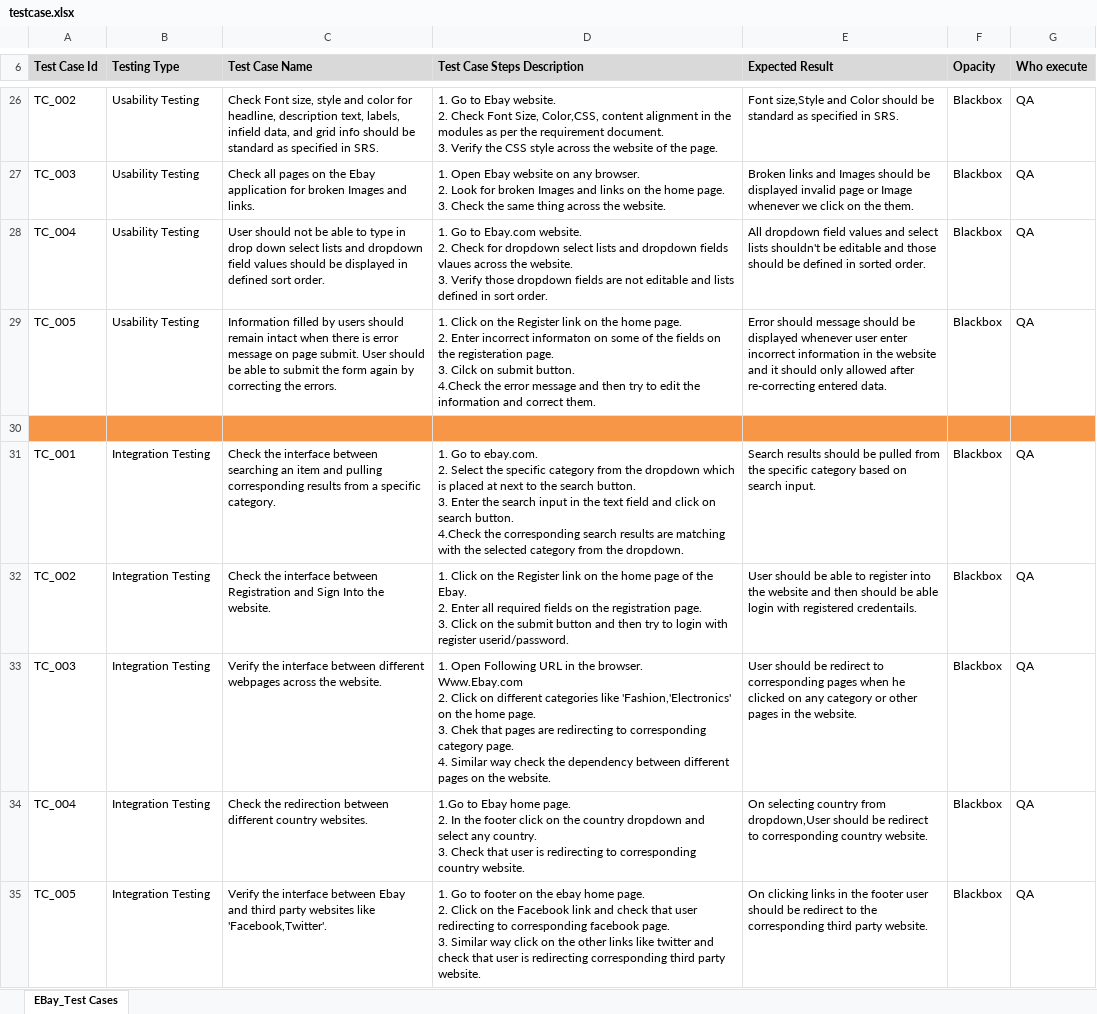
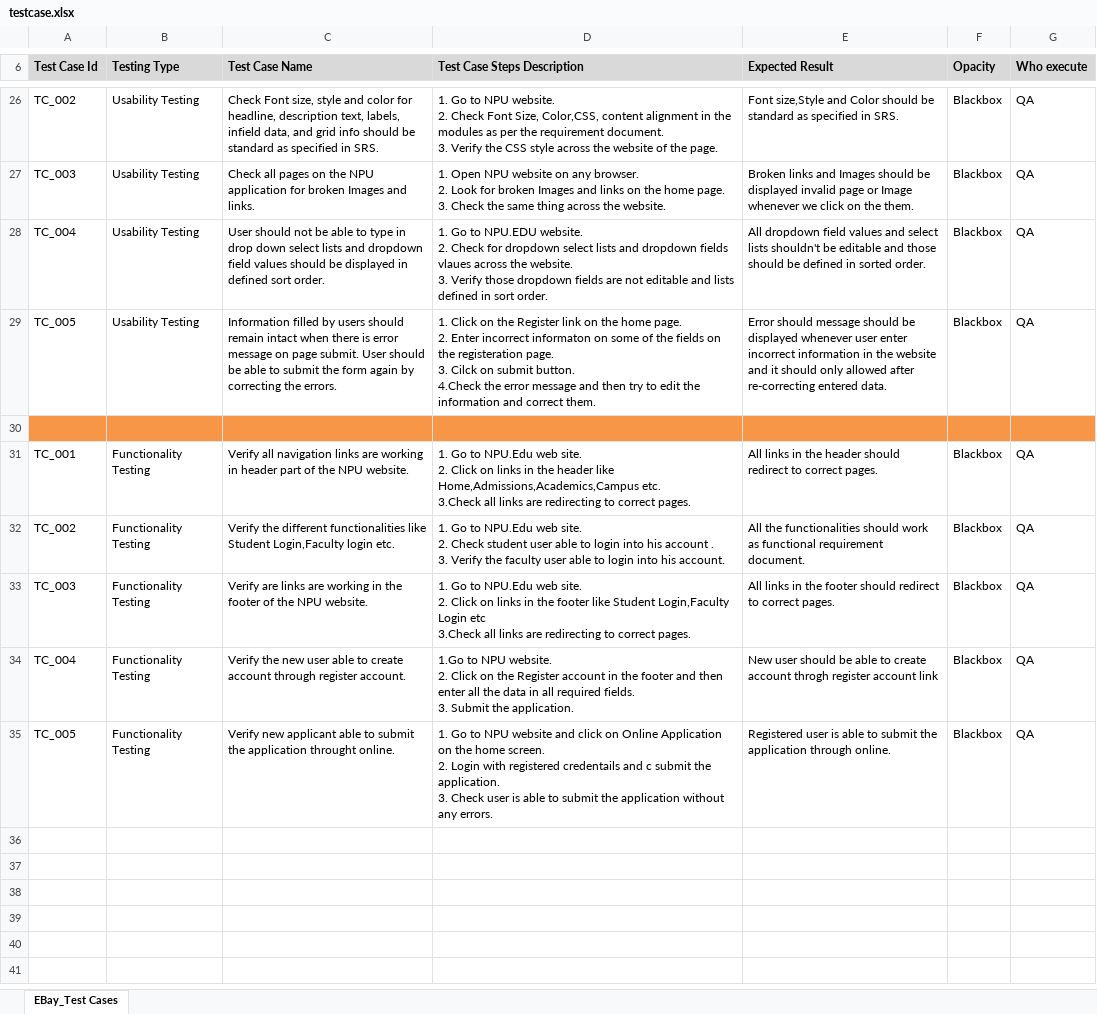
Before and after one commit to SaibersysTesting/swetha-keshireddy-QA, an Excel workbook: testcase.xlsx, sheet EBay_Test Cases, drawn as a sheet; only a part is shown, gaps mark what is left out; values as stored, in another font and other column widths than the file's, no borders; charts and pictures not drawn; ↵ is a line break in a cell; the diff covers the shown part only; the diff names each change by its address in the sheet, - before the commit and + after, or states it on an @@ line.

```diff
--- a/testcase.xlsx (sheet EBay_Test Cases)
+++ b/testcase.xlsx (sheet EBay_Test Cases)
-D26 (Test Case Steps Description): …Go to Ebay website. ↵ 2.…
+D26 (Test Case Steps Description): …Go to NPU website. ↵ 2.…
-C27 (Test Case Name): …on the Ebay application for…
+C27 (Test Case Name): …on the NPU application for…
-D27 (Test Case Steps Description): 1. Open Ebay website on…
+D27 (Test Case Steps Description): 1. Open NPU website on…
-D28 (Test Case Steps Description): …Go to Ebay.com website. ↵ 2.…
+D28 (Test Case Steps Description): …Go to NPU.EDU website. ↵ 2.…
-B31:B35 (Testing Type): Integration Testing
+B31:B35 (Testing Type): Functionality Testing
-C31 (Test Case Name): Check the interface between searching an item and pulling corresponding results from a specific category.
+C31 (Test Case Name): Verify all navigation links are working in header part of the NPU website.
-D31 (Test Case Steps Description): …Go to ebay.com. ↵ 2. Select the specific category from the dropdown which is placed at next to the search button. ↵ 3. Enter the search input in the text field and click on search button. ↵ 4.Check the corresponding search results are matching with the selected category from the dropdown.
+D31 (Test Case Steps Description): …Go to NPU.Edu web site. ↵ 2. Click on links in the header like Home,Admissions,Academics,Campus etc. ↵ 3.Check all links are redirecting to correct pages.
-E31 (Expected Result): Search results should be pulled from the specific category based on search input.
+E31 (Expected Result): All links in the header should redirect to correct pages.
-C32 (Test Case Name): Check the interface between Registration and Sign Into the website.
+C32 (Test Case Name): Verify the different functionalities like Student Login,Faculty login etc.
-D32 (Test Case Steps Description): 1. Click on the Register link on the home page of the Ebay. ↵ 2. Enter all required fields on the registration page. ↵ 3. Click on the submit button and then try to login with register userid/password.
+D32 (Test Case Steps Description): 1. Go to NPU.Edu web site. ↵ 2. Check student user able to login into his account . ↵ 3. Verify the faculty user able to login into his account.
-E32 (Expected Result): User should be able to register into the website and then should be able login with registered credentails.
+E32 (Expected Result): All the functionalities should work as functional requirement document.
-C33 (Test Case Name): Verify the interface between different webpages across the website.
+C33 (Test Case Name): Verify are links are working in the footer of the NPU website.
-D33 (Test Case Steps Description): 1. Open Following URL in the browser. ↵ Www.Ebay.com ↵ 2. Click on different categories like 'Fashion,'Electronics' on the home page. ↵ 3. Chek that pages are redirecting to corresponding category page. ↵ 4. Similar way check the dependency between different pages on the website.
+D33 (Test Case Steps Description): 1. Go to NPU.Edu web site. ↵ 2. Click on links in the footer like Student Login,Faculty Login etc ↵ 3.Check all links are redirecting to correct pages.
-E33 (Expected Result): User should be redirect to corresponding pages when he clicked on any category or other pages in the website.
+E33 (Expected Result): All links in the footer should redirect to correct pages.
-C34 (Test Case Name): Check the redirection between different country websites.
+C34 (Test Case Name): Verify the new user able to create account through register account.
-D34 (Test Case Steps Description): 1.Go to Ebay home page. ↵ 2. In the footer click on the country dropdown and select any country. ↵ 3. Check that user is redirecting to corresponding country website.
+D34 (Test Case Steps Description): 1.Go to NPU website. ↵ 2. Click on the Register account in the footer and then enter all the data in all required fields. ↵ 3. Submit the application.
-E34 (Expected Result): On selecting country from dropdown,User should be redirect to corresponding country website.
+E34 (Expected Result): New user should be able to create account throgh register account link
-C35 (Test Case Name): Verify the interface between Ebay and third party websites like 'Facebook,Twitter'.
+C35 (Test Case Name): Verify new applicant able to submit the application throught online.
-D35 (Test Case Steps Description): …Go to footer on the ebay home page. ↵ 2. Click on the Facebook link and check that user redirecting to corresponding facebook page. ↵ 3. Similar way click on the other links like twitter and check that user is redirecting corresponding third party website.
+D35 (Test Case Steps Description): …Go to NPU website and click on Online Application on the home screen. ↵ 2. Login with registered credentails and c submit the application. ↵ 3. Check user is able to submit the application without any errors.
-E35 (Expected Result): On clicking links in the footer user should be redirect to the corresponding third party website.
+E35 (Expected Result): Registered user is able to submit the application through online.
```
Also changed, not shown: 1 added row, 1 removed row and 33 edited cells elsewhere in this sheet, charts or pictures.
